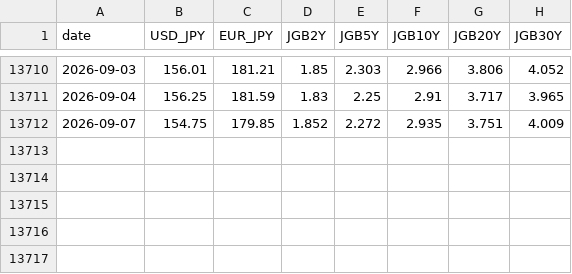
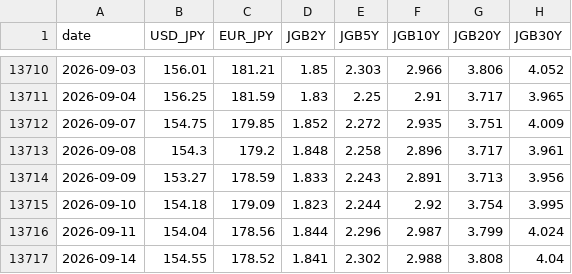
Before and after one commit to KazuKoshi16/market-data, a CSV file: data/daily.csv, drawn as a sheet; only a part is shown, gaps mark what is left out.

```diff
--- a/data/daily.csv
+++ b/data/daily.csv
@@ -13712 +13712,6 @@ date,USD_JPY,EUR_JPY,JGB2Y,JGB5Y,JGB10Y,JGB20Y,JGB30Y
 2026-09-07,154.75,179.85,1.852,2.272,2.935,3.751,4.009
+2026-09-08,154.3,179.2,1.848,2.258,2.896,3.717,3.961
+2026-09-09,153.27,178.59,1.833,2.243,2.891,3.713,3.956
+2026-09-10,154.18,179.09,1.823,2.244,2.92,3.754,3.995
+2026-09-11,154.04,178.56,1.844,2.296,2.987,3.799,4.024
+2026-09-14,154.55,178.52,1.841,2.302,2.988,3.808,4.04
```
